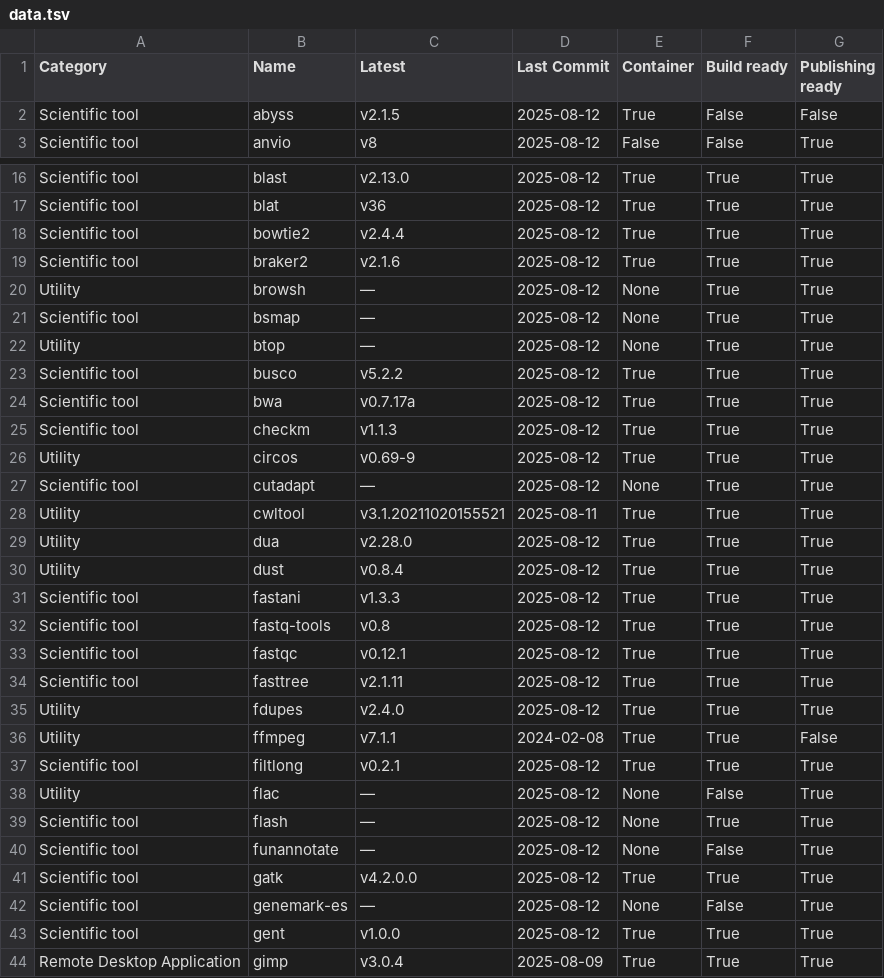
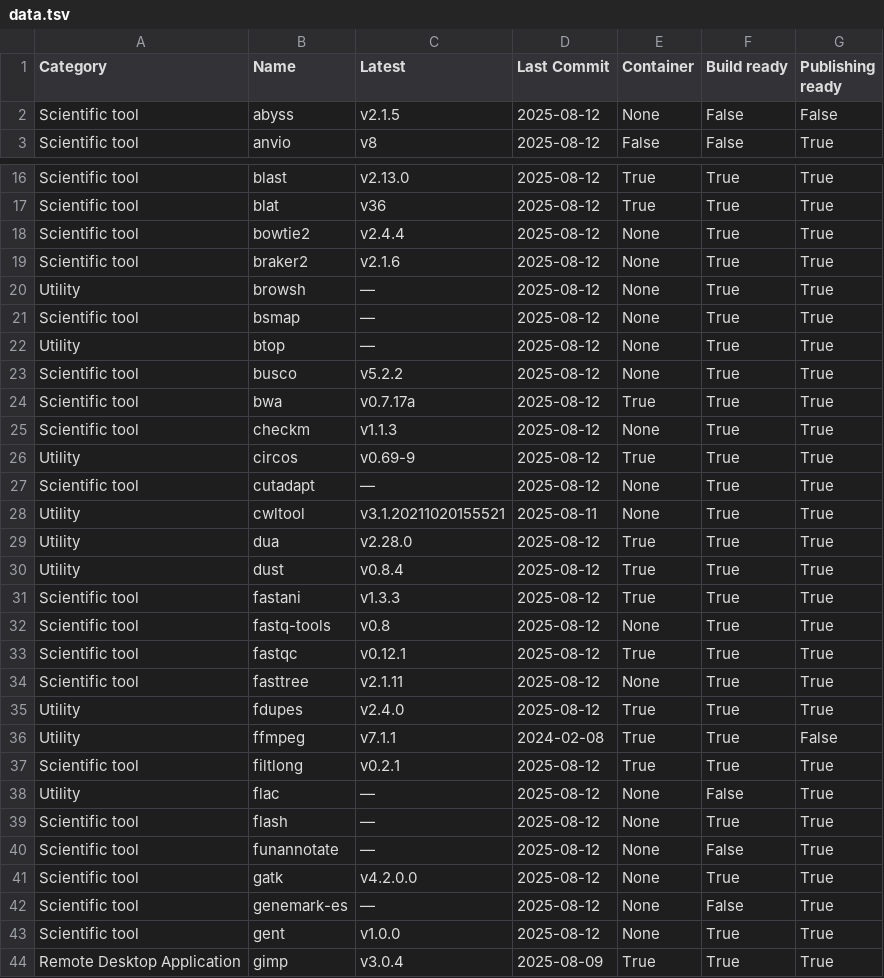
Before and after one commit to pscedu/singularity-report, a TSV file: data.tsv, drawn as a sheet; only a part is shown, gaps mark what is left out; the diff covers the shown part only.

```diff
--- a/data.tsv
+++ b/data.tsv
@@ -1,3 +1,3 @@
 Category	Name	Latest	Last Commit	Container	Build ready	Publishing ready
-Scientific tool	abyss	v2.1.5	2025-08-12	True	False	False
+Scientific tool	abyss	v2.1.5	2025-08-12	None	False	False
 Scientific tool	anvio	v8	2025-08-12	False	False	True
@@ -17,4 +17,4 @@ Scientific tool	blast	v2.13.0	2025-08-12	True	True	True
 Scientific tool	blat	v36	2025-08-12	True	True	True
-Scientific tool	bowtie2	v2.4.4	2025-08-12	True	True	True
-Scientific tool	braker2	v2.1.6	2025-08-12	True	True	True
+Scientific tool	bowtie2	v2.4.4	2025-08-12	None	True	True
+Scientific tool	braker2	v2.1.6	2025-08-12	None	True	True
 Utility	browsh	—	2025-08-12	None	True	True
@@ -22,8 +22,8 @@ Scientific tool	bsmap	—	2025-08-12	None	True	True
 Utility	btop	—	2025-08-12	None	True	True
-Scientific tool	busco	v5.2.2	2025-08-12	True	True	True
+Scientific tool	busco	v5.2.2	2025-08-12	None	True	True
 Scientific tool	bwa	v0.7.17a	2025-08-12	True	True	True
-Scientific tool	checkm	v1.1.3	2025-08-12	True	True	True
+Scientific tool	checkm	v1.1.3	2025-08-12	None	True	True
 Utility	circos	v0.69-9	2025-08-12	True	True	True
 Scientific tool	cutadapt	—	2025-08-12	None	True	True
-Utility	cwltool	v3.1.20211020155521	2025-08-11	True	True	True
+Utility	cwltool	v3.1.20211020155521	2025-08-11	None	True	True
 Utility	dua	v2.28.0	2025-08-12	True	True	True
@@ -31,5 +31,5 @@ Utility	dust	v0.8.4	2025-08-12	True	True	True
 Scientific tool	fastani	v1.3.3	2025-08-12	True	True	True
-Scientific tool	fastq-tools	v0.8	2025-08-12	True	True	True
+Scientific tool	fastq-tools	v0.8	2025-08-12	None	True	True
 Scientific tool	fastqc	v0.12.1	2025-08-12	True	True	True
-Scientific tool	fasttree	v2.1.11	2025-08-12	True	True	True
+Scientific tool	fasttree	v2.1.11	2025-08-12	None	True	True
 Utility	fdupes	v2.4.0	2025-08-12	True	True	True
@@ -40,5 +40,5 @@ Scientific tool	flash	—	2025-08-12	None	True	True
 Scientific tool	funannotate	—	2025-08-12	None	False	True
-Scientific tool	gatk	v4.2.0.0	2025-08-12	True	True	True
+Scientific tool	gatk	v4.2.0.0	2025-08-12	None	True	True
 Scientific tool	genemark-es	—	2025-08-12	None	False	True
-Scientific tool	gent	v1.0.0	2025-08-12	True	True	True
+Scientific tool	gent	v1.0.0	2025-08-12	None	True	True
 Remote Desktop Application	gimp	v3.0.4	2025-08-09	True	True	True
```
Also changed, not shown: 19 edited cells elsewhere in this file, 1 other file.
